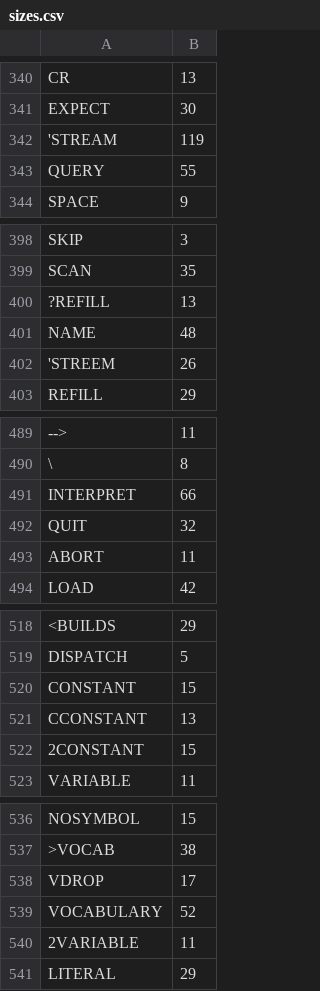
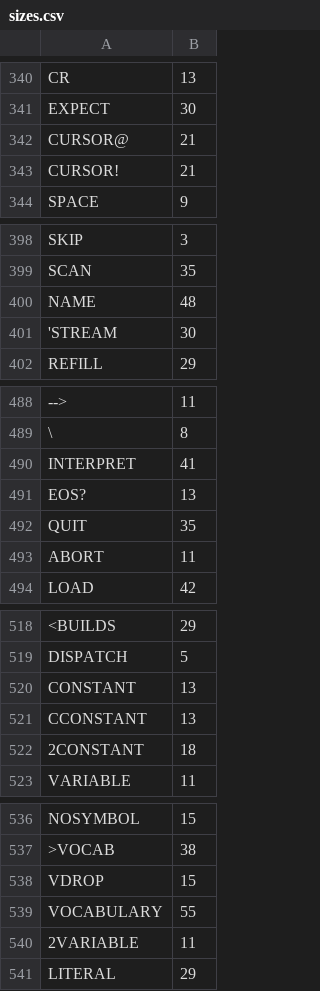
Before and after one commit to chitselb/pettil, a CSV file: docs/sizes.csv, drawn as a sheet; only a part is shown, gaps mark what is left out; removed rows and columns are numbered as before the commit, all else as after; the diff covers the shown part only; the diff names each change by its address in the sheet, - before the commit and + after, or states it on an @@ line.

```diff
--- a/docs/sizes.csv
+++ b/docs/sizes.csv
-row 342: 'STREAM | 119
-row 343: QUERY | 55
+row 342: CURSOR@ | 21
+row 343: CURSOR! | 21
-row 400: ?REFILL | 13
-row 402: 'STREEM | 26
+row 401: 'STREAM | 30
-B490: 66
+B490: 41
+row 491: EOS? | 13
-B492: 32
+B492: 35
-B520: 15
+B520: 13
-B522: 15
+B522: 18
-B538: 17
+B538: 15
-B539: 52
+B539: 55
```
Also changed, not shown: 16 edited cells elsewhere in this file, 6 other files.
